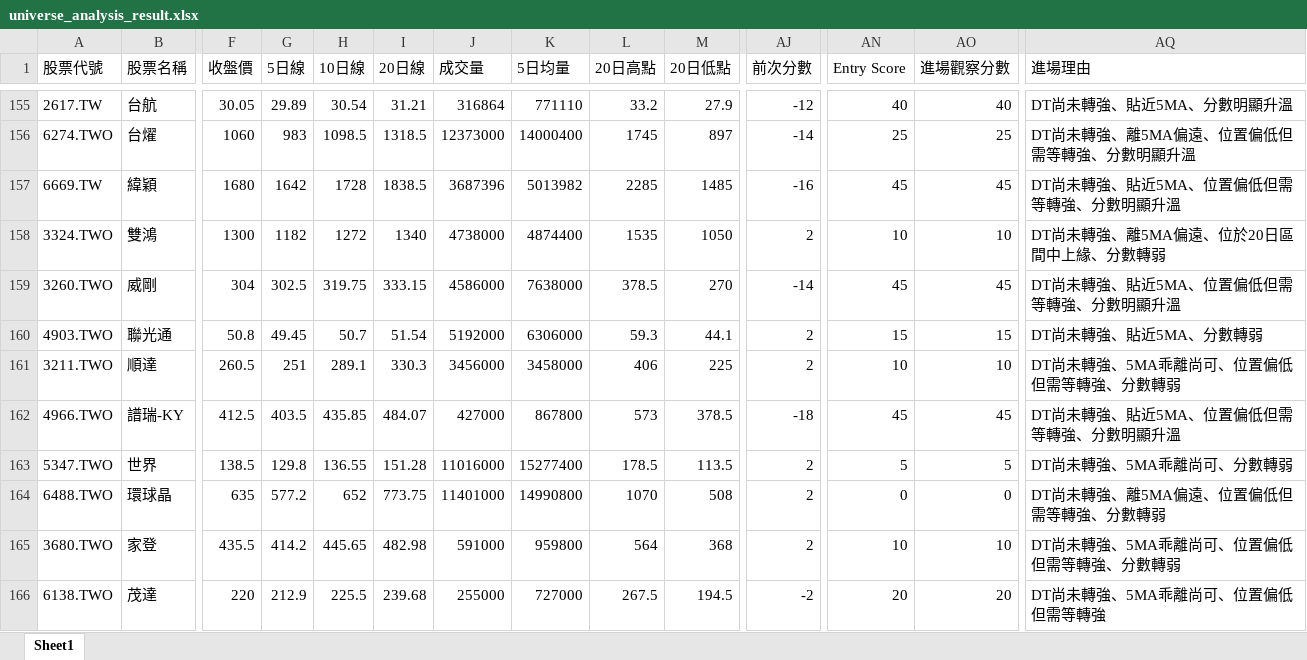
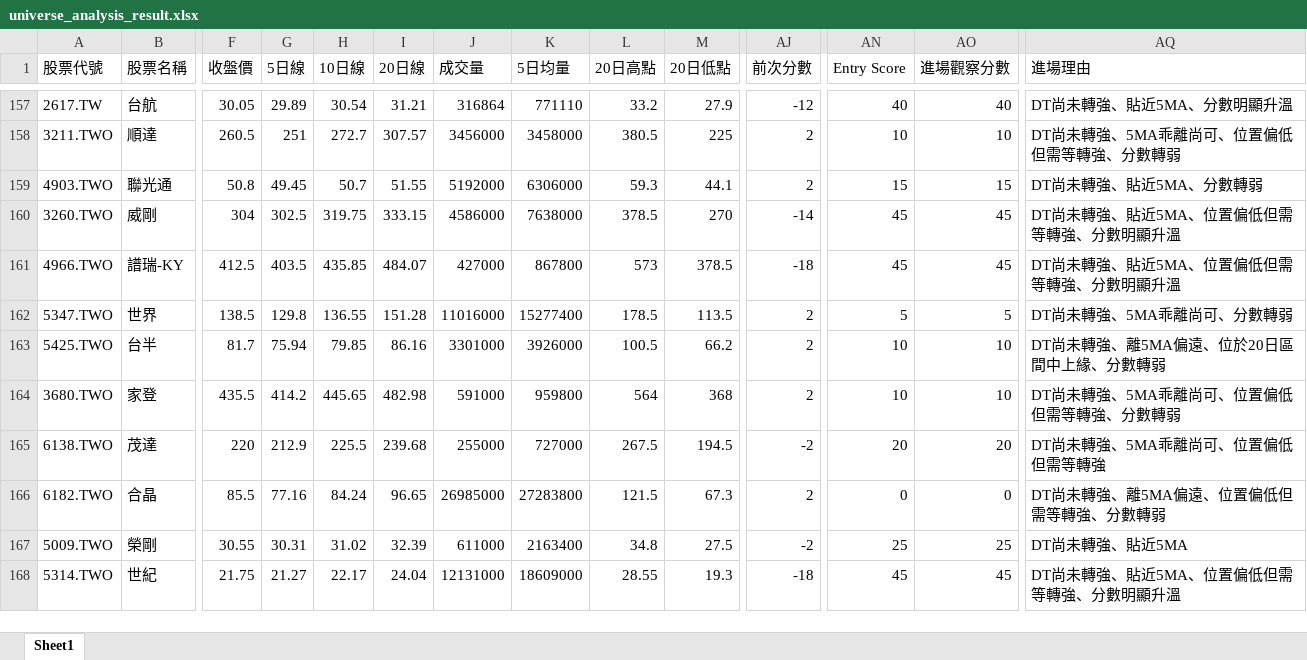
Before and after one commit to Ssophy-808/DeepTrend, an Excel workbook: output/universe_analysis_result.xlsx, sheet Sheet1, drawn as a sheet; only a part is shown, gaps mark what is left out; the shorter side is filled out with more unchanged rows; values as stored, in another font and other column widths than the file's, no borders; removed rows and columns are numbered as before the commit, all else as after; rows hold the shown columns only; the diff covers the shown part only; the diff names each change by its address in the sheet, - before the commit and + after, or states it on an @@ line.

```diff
--- a/output/universe_analysis_result.xlsx (sheet Sheet1)
+++ b/output/universe_analysis_result.xlsx (sheet Sheet1)
-A158 (股票代號): 6274.TWO
+A158 (股票代號): 3211.TWO
-B158 (股票名稱): 台燿
+B158 (股票名稱): 順達
-F158 (收盤價): 1060
+F158 (收盤價): 260.5
-G158 (5日線): 983
+G158 (5日線): 251
-H158 (10日線): 1098.5
+H158 (10日線): 272.7
-I158 (20日線): 1318.5
+I158 (20日線): 307.57
-J158 (成交量): 12373000
+J158 (成交量): 3456000
-K158 (5日均量): 14000400
+K158 (5日均量): 3458000
-L158 (20日高點): 1745
+L158 (20日高點): 380.5
-M158 (20日低點): 897
+M158 (20日低點): 225
-AJ158 (前次分數): -14
+AJ158 (前次分數): 2
-AN158 (Entry Score): 25
+AN158 (Entry Score): 10
-AO158 (進場觀察分數): 25
+AO158 (進場觀察分數): 10
-AQ158 (進場理由): DT尚未轉強、離5MA偏遠、位置偏低但需等轉強、分數明顯升溫
+AQ158 (進場理由): DT尚未轉強、5MA乖離尚可、位置偏低但需等轉強、分數轉弱
@@ row 157 moved to row 156: 6669.TW @@
-A159 (股票代號): 3324.TWO
+A159 (股票代號): 4903.TWO
-B159 (股票名稱): 雙鴻
+B159 (股票名稱): 聯光通
-F159 (收盤價): 1300
+F159 (收盤價): 50.8
-G159 (5日線): 1182
+G159 (5日線): 49.45
-H159 (10日線): 1272
+H159 (10日線): 50.7
-I159 (20日線): 1340
+I159 (20日線): 51.55
-J159 (成交量): 4738000
+J159 (成交量): 5192000
-K159 (5日均量): 4874400
+K159 (5日均量): 6306000
-L159 (20日高點): 1535
+L159 (20日高點): 59.3
-M159 (20日低點): 1050
+M159 (20日低點): 44.1
-AN159 (Entry Score): 10
+AN159 (Entry Score): 15
-AO159 (進場觀察分數): 10
+AO159 (進場觀察分數): 15
-AQ159 (進場理由): DT尚未轉強、離5MA偏遠、位於20日區間中上緣、分數轉弱
+AQ159 (進場理由): DT尚未轉強、貼近5MA、分數轉弱
-row 160: 4903.TWO | 聯光通 | 50.8 | 49.45 | 50.7 | 51.54 | 5192000 | 6306000 | 59.3 | 44.1 | 2 | 15 | 15 | DT尚未轉強、貼近5MA、分數轉弱
-row 161: 3211.TWO | 順達 | 260.5 | 251 | 289.1 | 330.3 | 3456000 | 3458000 | 406 | 225 | 2 | 10 | 10 | DT尚未轉強、5MA乖離尚可、位置偏低但需等轉強、分數轉弱
@@ row 164 moved to row 171: 6488.TWO @@
+row 163: 5425.TWO | 台半 | 81.7 | 75.94 | 79.85 | 86.16 | 3301000 | 3926000 | 100.5 | 66.2 | 2 | 10 | 10 | DT尚未轉強、離5MA偏遠、位於20日區間中上緣、分數轉弱
```
Also changed, not shown: 3 added rows, 2 removed rows, 108 moved rows and 42 edited cells elsewhere in this sheet, output/stock_analysis_result.xlsx.
